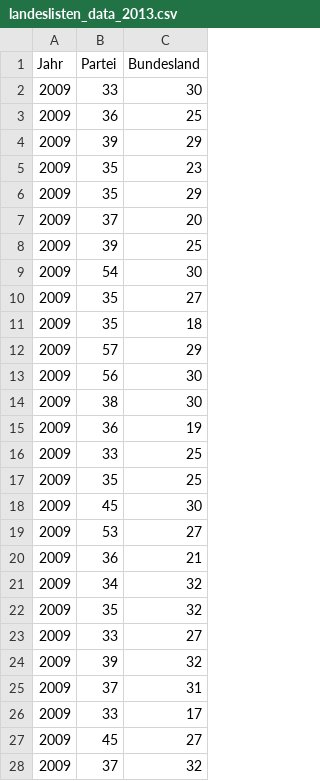
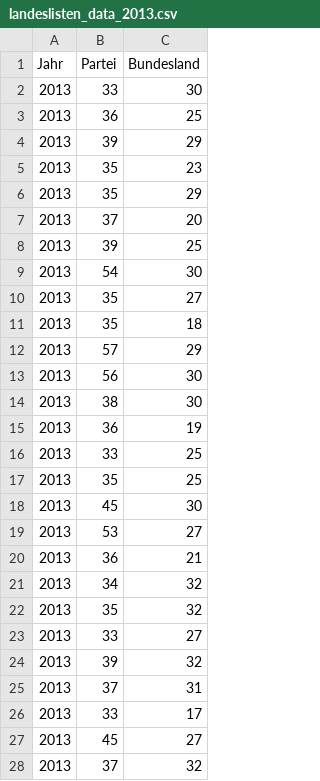
Before and after one commit to safiscet/SE-DBS-15-16, a CSV file: SQL/landeslisten_data_2013.csv, drawn as a sheet; only a part is shown; the diff covers the shown part only.

Commit message:
Fix für Landeslisten 2013 (Jahr war 2009)

```diff
--- a/SQL/landeslisten_data_2013.csv
+++ b/SQL/landeslisten_data_2013.csv
@@ -1,28 +1,28 @@
 Jahr;Partei;Bundesland
-2009;33;30
-2009;36;25
-2009;39;29
-2009;35;23
-2009;35;29
-2009;37;20
-2009;39;25
-2009;54;30
-2009;35;27
-2009;35;18
-2009;57;29
-2009;56;30
-2009;38;30
-2009;36;19
-2009;33;25
-2009;35;25
-2009;45;30
-2009;53;27
-2009;36;21
-2009;34;32
-2009;35;32
-2009;33;27
-2009;39;32
-2009;37;31
-2009;33;17
-2009;45;27
-2009;37;32
+2013;33;30
+2013;36;25
+2013;39;29
+2013;35;23
+2013;35;29
+2013;37;20
+2013;39;25
+2013;54;30
+2013;35;27
+2013;35;18
+2013;57;29
+2013;56;30
+2013;38;30
+2013;36;19
+2013;33;25
+2013;35;25
+2013;45;30
+2013;53;27
+2013;36;21
+2013;34;32
+2013;35;32
+2013;33;27
+2013;39;32
+2013;37;31
+2013;33;17
+2013;45;27
+2013;37;32
```
Also changed, not shown: 173 edited cells elsewhere in this file, 1 other file.
